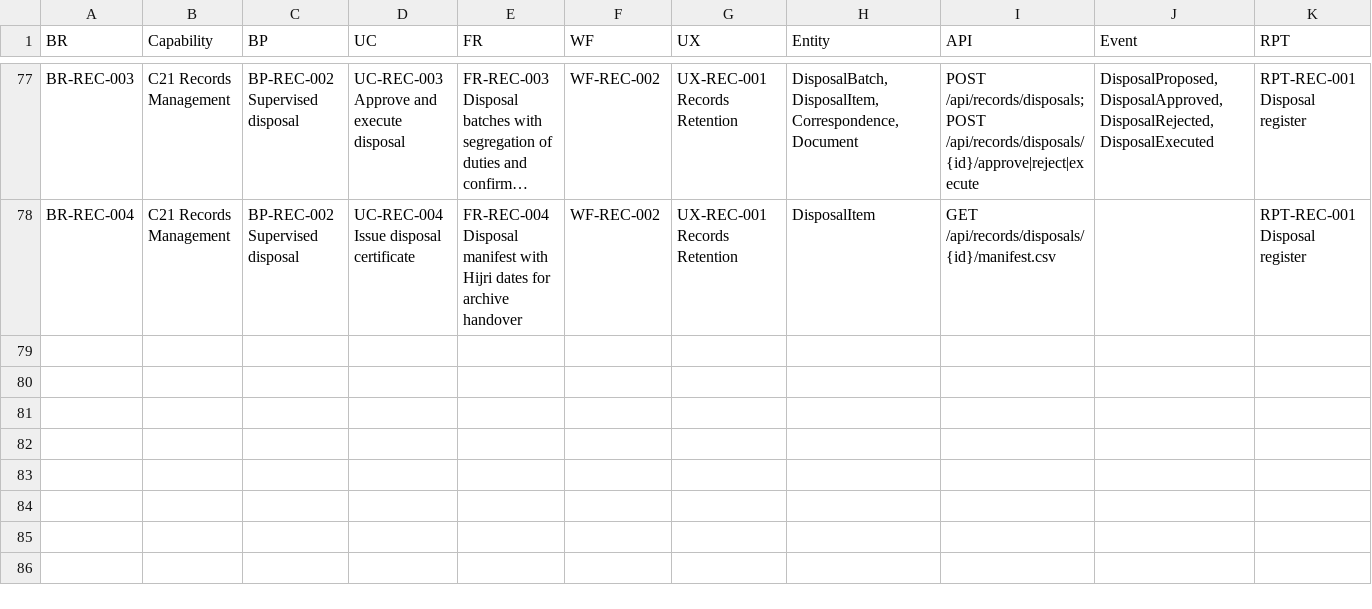
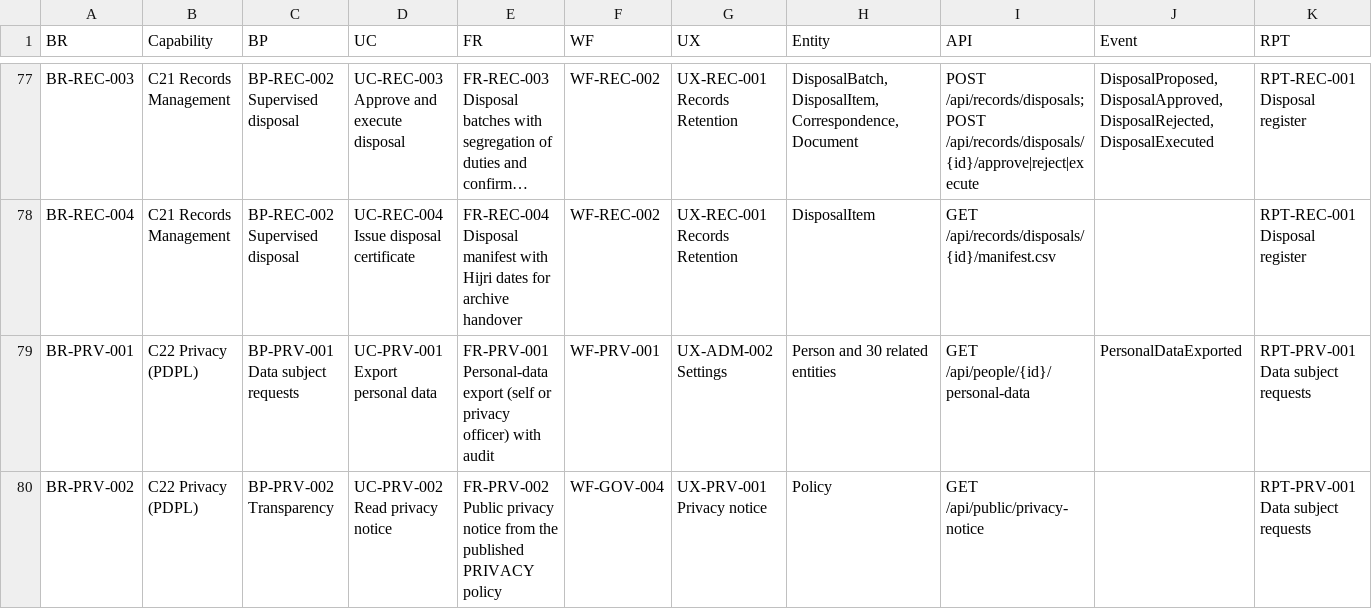
Before and after one commit to waleedhewalla/lms, a CSV file: docs/11-traceability/matrix.csv, drawn as a sheet; only a part is shown, gaps mark what is left out; long unchanged cells end in …; rows hold the shown columns only; the diff names each change by its address in the sheet, - before the commit and + after, or states it on an @@ line.

```diff
--- a/docs/11-traceability/matrix.csv
+++ b/docs/11-traceability/matrix.csv
+row 79: BR-PRV-001 | C22 Privacy (PDPL) | BP-PRV-001 Data subject requests | UC-PRV-001 Export personal data | FR-PRV-001 Personal-data export (self or privacy officer) with audit | WF-PRV-001 | UX-ADM-002 Settings | Person and 30 related entities | GET /api/people/{id}/personal-data | PersonalDataExported | RPT-PRV-001 Data subject requests
+row 80: BR-PRV-002 | C22 Privacy (PDPL) | BP-PRV-002 Transparency | UC-PRV-002 Read privacy notice | FR-PRV-002 Public privacy notice from the published PRIVACY policy | WF-GOV-004 | UX-PRV-001 Privacy notice | Policy | GET /api/public/privacy-notice |  | RPT-PRV-001 Data subject requests
```
Also changed, not shown: 11 other files.
